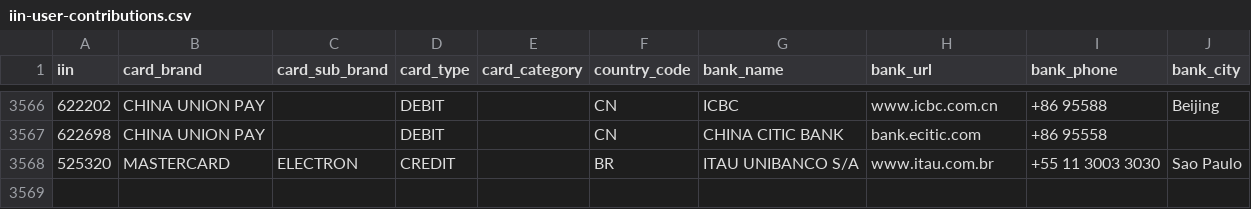
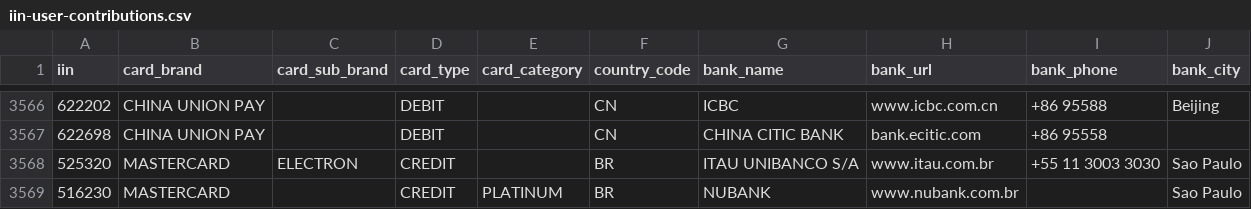
Before and after one commit to binlist/data, a CSV file: iin-user-contributions.csv, drawn as a sheet; only a part is shown, gaps mark what is left out.

Commit message:
Adding Nubank BIN

```diff
--- a/iin-user-contributions.csv
+++ b/iin-user-contributions.csv
@@ -3568 +3568,2 @@ iin,card_brand,card_sub_brand,card_type,card_category,country_code,bank_name,ban
 525320,MASTERCARD,ELECTRON,CREDIT,,BR,ITAU UNIBANCO S/A,www.itau.com.br,+55 11 3003 3030,Sao Paulo
+516230,MASTERCARD,,CREDIT,PLATINUM,BR,NUBANK,www.nubank.com.br,,Sao Paulo
```
